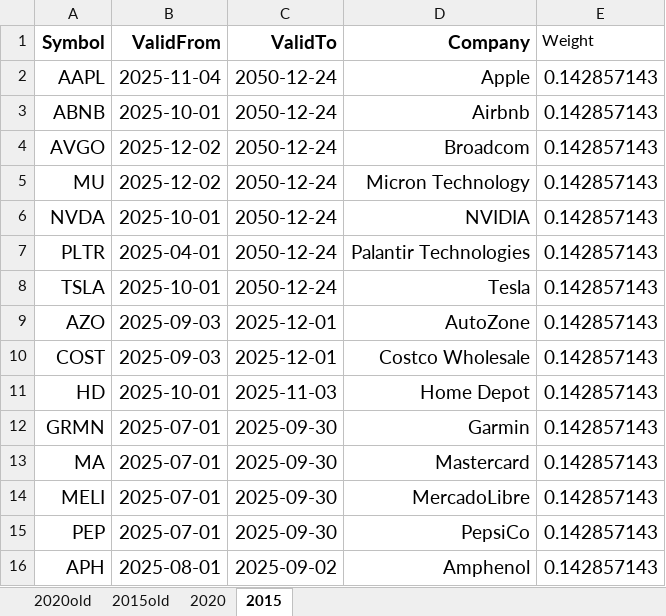
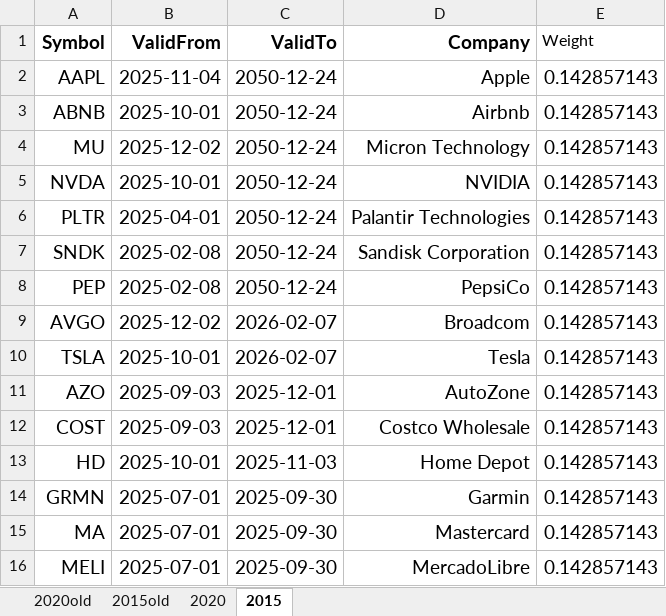
Before and after one commit to JonasHasl/finpage, an Excel workbook: src/AlgoComposition.xlsx, sheet 2015, drawn as a sheet; only a part is shown; the shorter side is filled out with more unchanged rows; values as stored, in another font and other column widths than the file's, no borders; charts and pictures not drawn; removed rows and columns are numbered as before the commit, all else as after; the diff names each change by its address in the sheet, - before the commit and + after, or states it on an @@ line.

```diff
--- a/src/AlgoComposition.xlsx (sheet 2015)
+++ b/src/AlgoComposition.xlsx (sheet 2015)
-row 4: AVGO | 2025-12-02 | 2050-12-24 | Broadcom | 0.142857143
+row 7: SNDK | 2025-02-08 | 2050-12-24 | Sandisk Corporation | 0.142857143
+row 8: PEP | 2025-02-08 | 2050-12-24 | PepsiCo | 0.142857143
+row 9: AVGO | 2025-12-02 | 2026-02-07 | Broadcom | 0.142857143
-C10 (ValidTo): 2050-12-24
+C10 (ValidTo): 2026-02-07
```
Also changed, not shown: sheet 2020, 1 other file.
